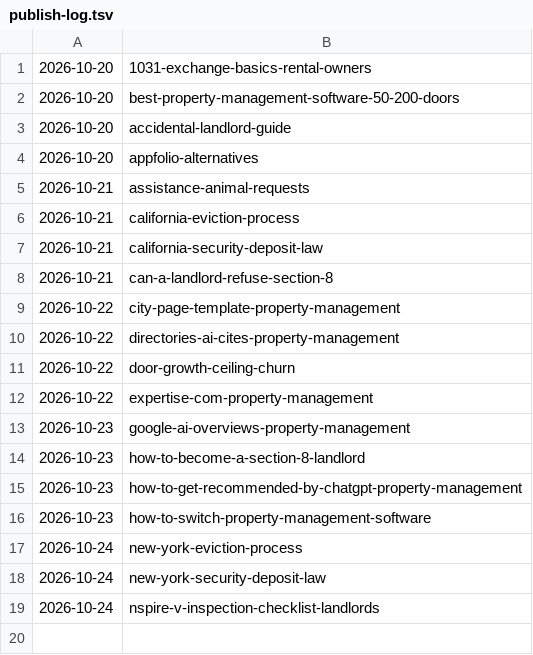
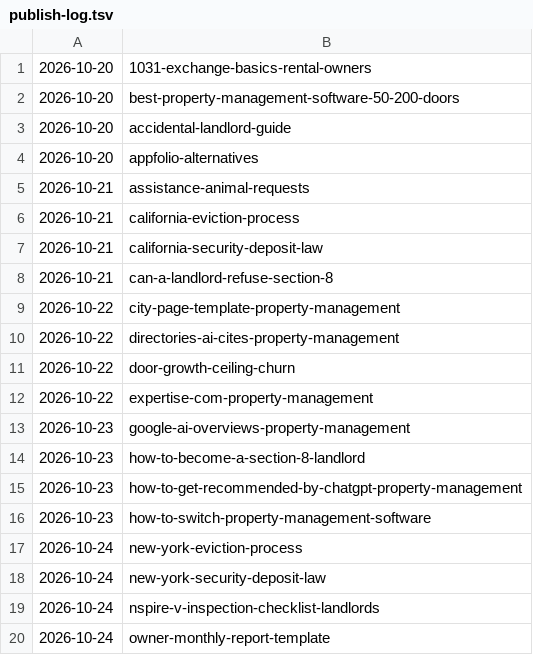
Before and after one commit to citata-ai/united, a TSV file: business/marketing/content-plan/publish-log.tsv, drawn as a sheet; the diff names each change by its address in the sheet, - before the commit and + after, or states it on an @@ line.

Commit message:
library: publish 1 (owner-monthly-report-template)

```diff
--- a/business/marketing/content-plan/publish-log.tsv
+++ b/business/marketing/content-plan/publish-log.tsv
+row 20: 2026-10-24 | owner-monthly-report-template
```
Also changed, not shown: 1 other file.
